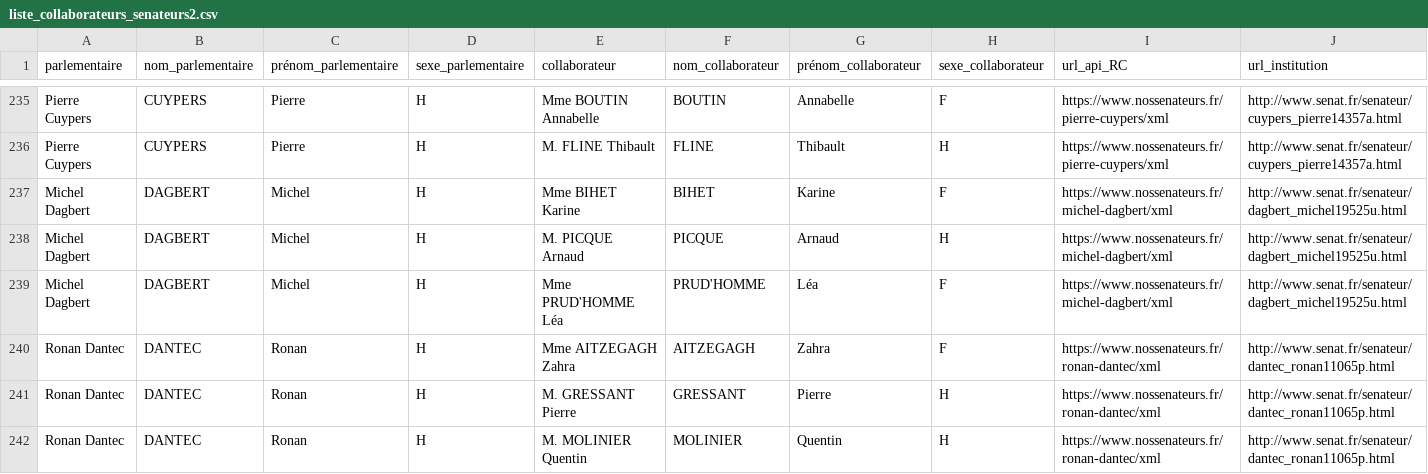
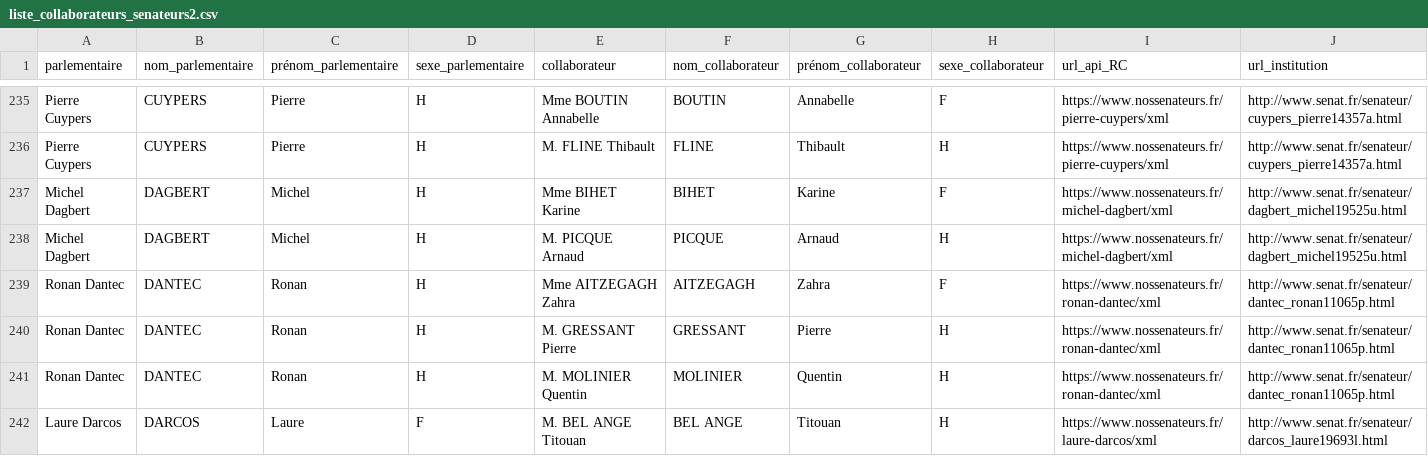
Before and after one commit to regardscitoyens/Collaborateurs-Parlement, a CSV file: data/liste_collaborateurs_senateurs2.csv, drawn as a sheet; only a part is shown, gaps mark what is left out; the shorter side is filled out with more unchanged rows; rows hold the shown columns only; the diff names each change by its address in the sheet, - before the commit and + after, or states it on an @@ line.

```diff
--- a/data/liste_collaborateurs_senateurs2.csv
+++ b/data/liste_collaborateurs_senateurs2.csv
-row 239: Michel Dagbert | DAGBERT | Michel | H | Mme PRUD'HOMME Léa | PRUD'HOMME | Léa | F | https://www.nossenateurs.fr/michel-dagbert/xml | http://www.senat.fr/senateur/dagbert_michel19525u.html
```
Also changed, not shown: data/liste_senateurs_collaborateurs.csv, 4 other files.
